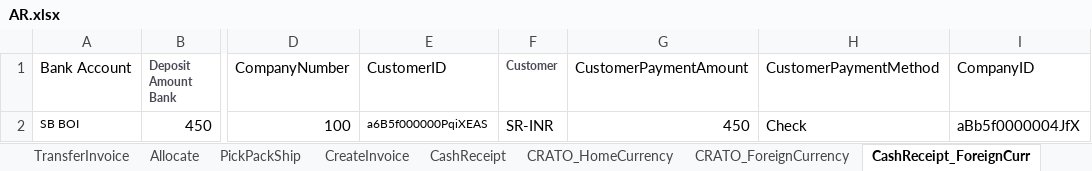
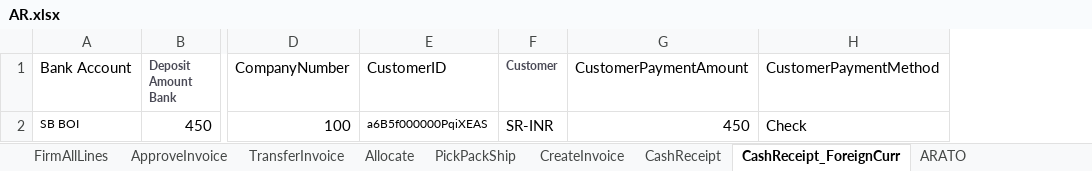
Before and after one commit to msuryawanshi20/rstk_PROVAR-COPADO, an Excel workbook: templates/AutomationOrg/AR.xlsx, sheet CashReceipt_ForeignCurr, drawn as a sheet; only a part is shown, gaps mark what is left out; values as stored, in another font and other column widths than the file's, no borders; the diff names each change by its address in the sheet, - before the commit and + after, or states it on an @@ line.

```diff
--- a/templates/AutomationOrg/AR.xlsx (sheet CashReceipt_ForeignCurr)
+++ b/templates/AutomationOrg/AR.xlsx (sheet CashReceipt_ForeignCurr)
-sheet tab: CRATO_HomeCurrency
-sheet tab: CRATO_ForeignCurrency
-column I (CompanyID), row 2: aBb5f0000004JfX
```
Also changed, not shown: sheet CashReceipt, templates/AutomationOrg/CRUD-Sydefault.xlsx, templates/AutomationOrg/Create Engineering Item Master.xlsx, 46 other files.
